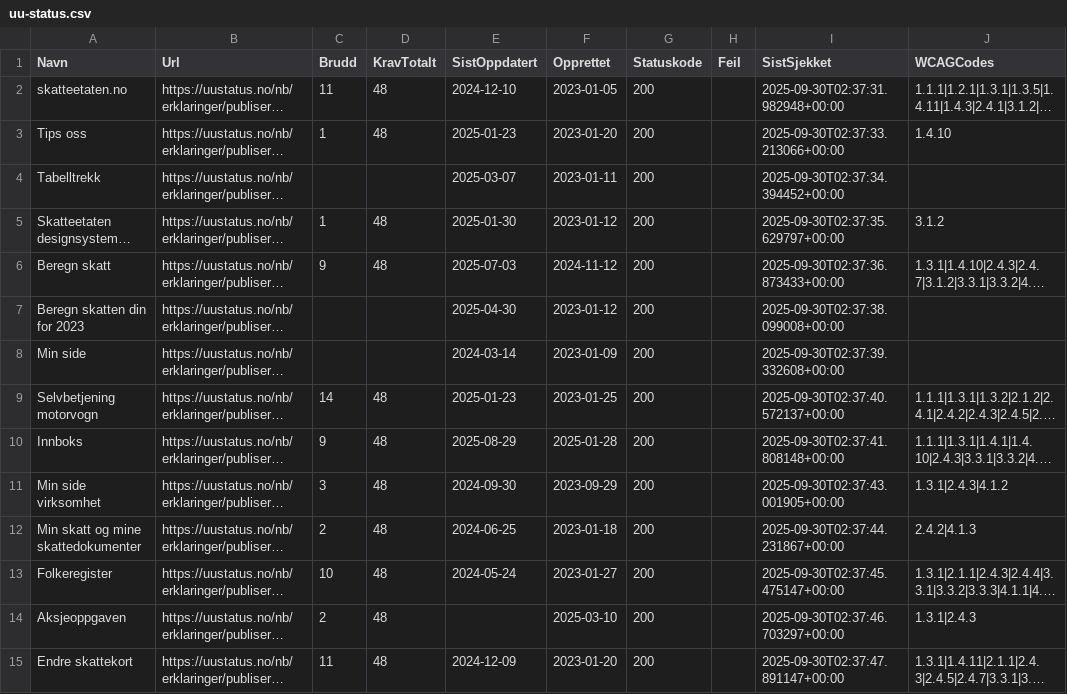
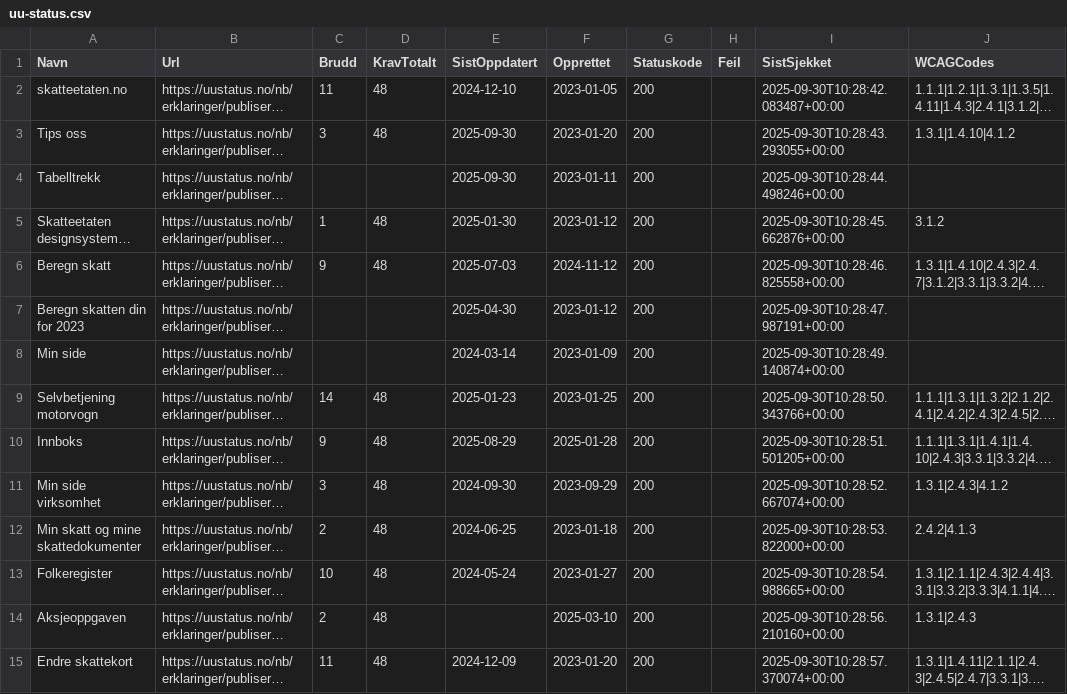
Before and after one commit to Almasy74/toolsified, a CSV file: docs/uu-status.csv, drawn as a sheet; only a part is shown; long unchanged cells end in …; the diff covers the shown part only; the diff names each change by its address in the sheet, - before the commit and + after, or states it on an @@ line.

```diff
--- a/docs/uu-status.csv
+++ b/docs/uu-status.csv
-I2 (SistSjekket): 2025-09-30T02:37:31.982948+00:00
+I2 (SistSjekket): 2025-09-30T10:28:42.083487+00:00
-C3 (Brudd): 1
+C3 (Brudd): 3
-E3 (SistOppdatert): 2025-01-23
+E3 (SistOppdatert): 2025-09-30
-I3 (SistSjekket): 2025-09-30T02:37:33.213066+00:00
+I3 (SistSjekket): 2025-09-30T10:28:43.293055+00:00
-J3 (WCAGCodes): 1.4.10
+J3 (WCAGCodes): 1.3.1|1.4.10|4.1.2
-E4 (SistOppdatert): 2025-03-07
+E4 (SistOppdatert): 2025-09-30
-I4 (SistSjekket): 2025-09-30T02:37:34.394452+00:00
+I4 (SistSjekket): 2025-09-30T10:28:44.498246+00:00
-I5 (SistSjekket): 2025-09-30T02:37:35.629797+00:00
+I5 (SistSjekket): 2025-09-30T10:28:45.662876+00:00
-I6 (SistSjekket): 2025-09-30T02:37:36.873433+00:00
+I6 (SistSjekket): 2025-09-30T10:28:46.825558+00:00
-I7 (SistSjekket): 2025-09-30T02:37:38.099008+00:00
+I7 (SistSjekket): 2025-09-30T10:28:47.987191+00:00
-I8 (SistSjekket): 2025-09-30T02:37:39.332608+00:00
+I8 (SistSjekket): 2025-09-30T10:28:49.140874+00:00
-I9 (SistSjekket): 2025-09-30T02:37:40.572137+00:00
+I9 (SistSjekket): 2025-09-30T10:28:50.343766+00:00
-I10 (SistSjekket): 2025-09-30T02:37:41.808148+00:00
+I10 (SistSjekket): 2025-09-30T10:28:51.501205+00:00
-I11 (SistSjekket): 2025-09-30T02:37:43.001905+00:00
+I11 (SistSjekket): 2025-09-30T10:28:52.667074+00:00
-I12 (SistSjekket): 2025-09-30T02:37:44.231867+00:00
+I12 (SistSjekket): 2025-09-30T10:28:53.822000+00:00
-I13 (SistSjekket): 2025-09-30T02:37:45.475147+00:00
+I13 (SistSjekket): 2025-09-30T10:28:54.988665+00:00
-I14 (SistSjekket): 2025-09-30T02:37:46.703297+00:00
+I14 (SistSjekket): 2025-09-30T10:28:56.210160+00:00
-I15 (SistSjekket): 2025-09-30T02:37:47.891147+00:00
+I15 (SistSjekket): 2025-09-30T10:28:57.370074+00:00
```
Also changed, not shown: 67 edited cells elsewhere in this file, uu-status.csv, 5 other files.
